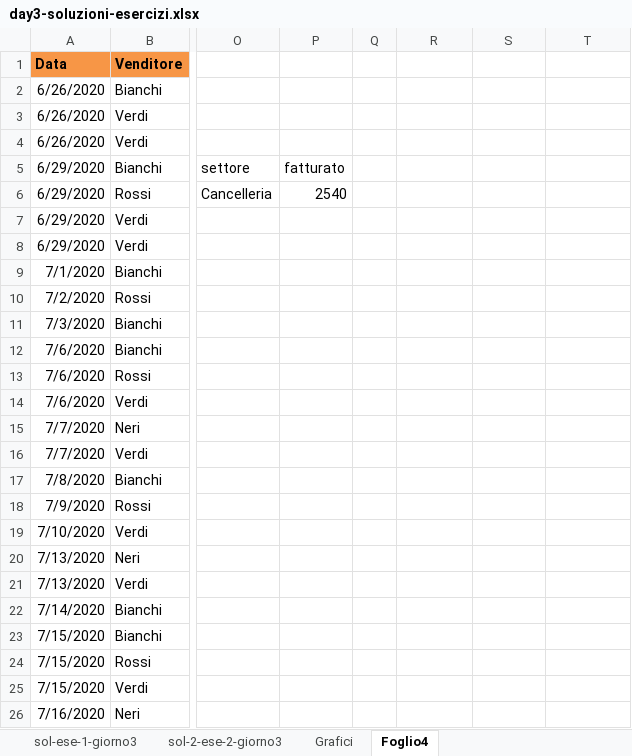
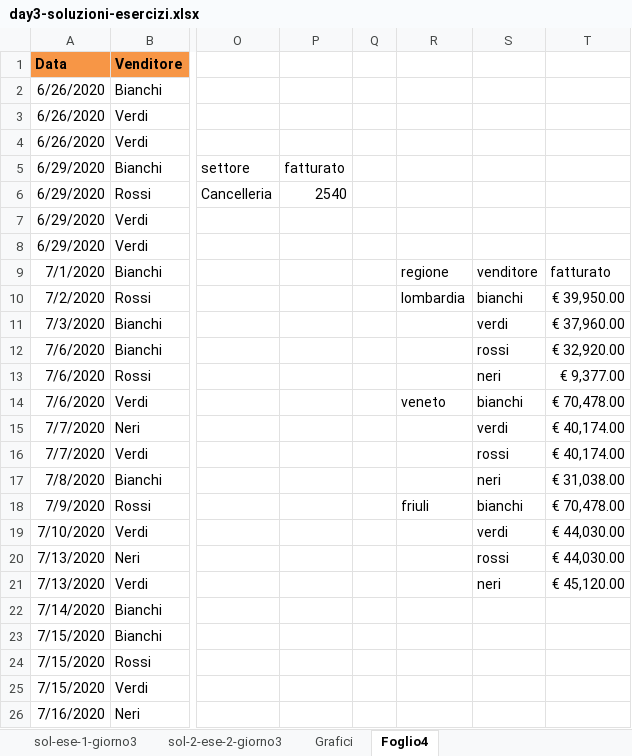
Before and after one commit to giuschil/epicode-data-analyst, an Excel workbook: Week4/Day3/day3-soluzioni-esercizi.xlsx, sheet Foglio4, drawn as a sheet; only a part is shown, gaps mark what is left out; values as stored, in another font and other column widths than the file's, no borders; charts and pictures not drawn; the diff names each change by its address in the sheet, - before the commit and + after, or states it on an @@ line.

Commit message:
aggiornamento grafici venditore e regione

```diff
--- a/Week4/Day3/day3-soluzioni-esercizi.xlsx (sheet Foglio4)
+++ b/Week4/Day3/day3-soluzioni-esercizi.xlsx (sheet Foglio4)
-R9: (empty)
+R9: regione
-S9: (empty)
+S9: venditore
-T9: (empty)
+T9: fatturato
-R10: (empty)
+R10: lombardia
-S10: (empty)
+S10: bianchi
-T10: (empty)
+T10: € 39,950.00
-S11: (empty)
+S11: verdi
-T11: (empty)
+T11: € 37,960.00
-S12: (empty)
+S12: rossi
-T12: (empty)
+T12: € 32,920.00
-S13: (empty)
+S13: neri
-T13: (empty)
+T13: € 9,377.00
-R14: (empty)
+R14: veneto
-S14: (empty)
+S14: bianchi
-T14: (empty)
+T14: € 70,478.00
-S15: (empty)
+S15: verdi
-T15:T16: (empty)
+T15:T16: € 40,174.00
-S16: (empty)
+S16: rossi
-S17: (empty)
+S17: neri
-T17: (empty)
+T17: € 31,038.00
-R18: (empty)
+R18: friuli
-S18: (empty)
+S18: bianchi
-T18: (empty)
+T18: € 70,478.00
-S19: (empty)
+S19: verdi
-T19:T20: (empty)
+T19:T20: € 44,030.00
-S20: (empty)
+S20: rossi
-S21: (empty)
+S21: neri
-T21: (empty)
+T21: € 45,120.00
```
Also changed, not shown: charts or pictures.
